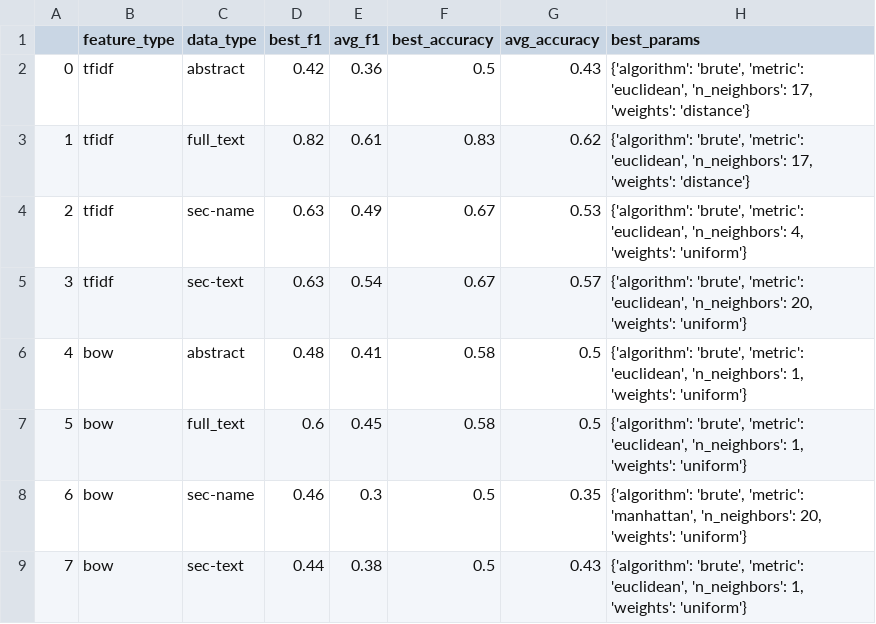
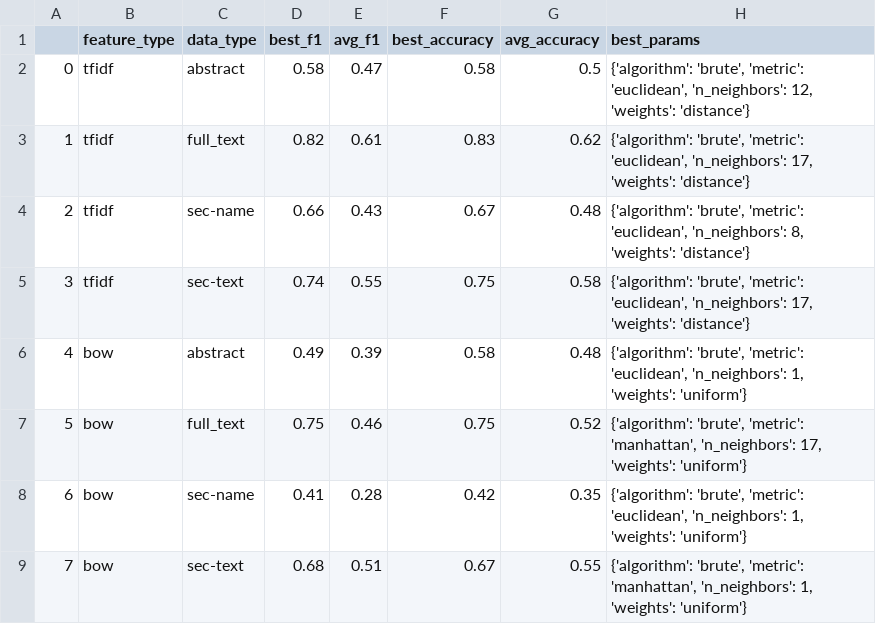
Before and after one commit to Bhuvanesh-Verma/sciplore, a CSV file: experiments/knn_report.csv, drawn as a sheet.

Commit message:
new experiment results

```diff
--- a/experiments/knn_report.csv
+++ b/experiments/knn_report.csv
@@ -1,9 +1,9 @@
 ,feature_type,data_type,best_f1,avg_f1,best_accuracy,avg_accuracy,best_params
-0,tfidf,abstract,0.42,0.36,0.5,0.43,"{'algorithm': 'brute', 'metric': 'euclidean', 'n_neighbors': 17, 'weights': 'distance'}"
+0,tfidf,abstract,0.58,0.47,0.58,0.5,"{'algorithm': 'brute', 'metric': 'euclidean', 'n_neighbors': 12, 'weights': 'distance'}"
 1,tfidf,full_text,0.82,0.61,0.83,0.62,"{'algorithm': 'brute', 'metric': 'euclidean', 'n_neighbors': 17, 'weights': 'distance'}"
-2,tfidf,sec-name,0.63,0.49,0.67,0.53,"{'algorithm': 'brute', 'metric': 'euclidean', 'n_neighbors': 4, 'weights': 'uniform'}"
-3,tfidf,sec-text,0.63,0.54,0.67,0.57,"{'algorithm': 'brute', 'metric': 'euclidean', 'n_neighbors': 20, 'weights': 'uniform'}"
-4,bow,abstract,0.48,0.41,0.58,0.5,"{'algorithm': 'brute', 'metric': 'euclidean', 'n_neighbors': 1, 'weights': 'uniform'}"
-5,bow,full_text,0.6,0.45,0.58,0.5,"{'algorithm': 'brute', 'metric': 'euclidean', 'n_neighbors': 1, 'weights': 'uniform'}"
-6,bow,sec-name,0.46,0.3,0.5,0.35,"{'algorithm': 'brute', 'metric': 'manhattan', 'n_neighbors': 20, 'weights': 'uniform'}"
-7,bow,sec-text,0.44,0.38,0.5,0.43,"{'algorithm': 'brute', 'metric': 'euclidean', 'n_neighbors': 1, 'weights': 'uniform'}"
+2,tfidf,sec-name,0.66,0.43,0.67,0.48,"{'algorithm': 'brute', 'metric': 'euclidean', 'n_neighbors': 8, 'weights': 'distance'}"
+3,tfidf,sec-text,0.74,0.55,0.75,0.58,"{'algorithm': 'brute', 'metric': 'euclidean', 'n_neighbors': 17, 'weights': 'distance'}"
+4,bow,abstract,0.49,0.39,0.58,0.48,"{'algorithm': 'brute', 'metric': 'euclidean', 'n_neighbors': 1, 'weights': 'uniform'}"
+5,bow,full_text,0.75,0.46,0.75,0.52,"{'algorithm': 'brute', 'metric': 'manhattan', 'n_neighbors': 17, 'weights': 'uniform'}"
+6,bow,sec-name,0.41,0.28,0.42,0.35,"{'algorithm': 'brute', 'metric': 'euclidean', 'n_neighbors': 1, 'weights': 'uniform'}"
+7,bow,sec-text,0.68,0.51,0.67,0.55,"{'algorithm': 'brute', 'metric': 'manhattan', 'n_neighbors': 1, 'weights': 'uniform'}"
```
Also changed, not shown: 2 other files.
